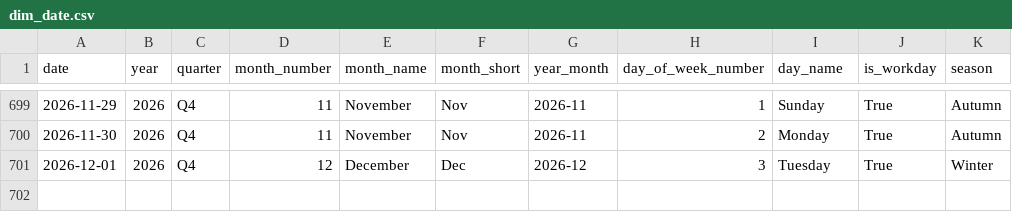
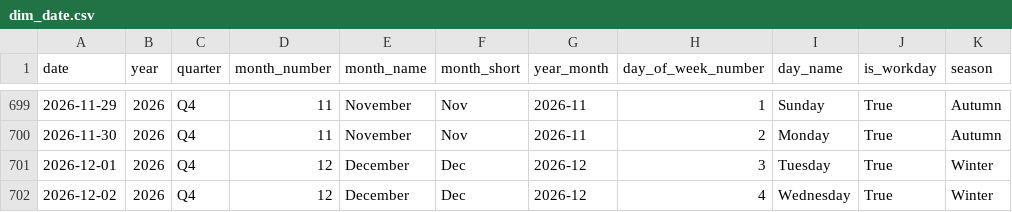
Before and after one commit to samerraef16-hash/Weather-energy-dashboard, a CSV file: data/powerbi/dim_date.csv, drawn as a sheet; only a part is shown, gaps mark what is left out.

```diff
--- a/data/powerbi/dim_date.csv
+++ b/data/powerbi/dim_date.csv
@@ -701 +701,2 @@ date,year,quarter,month_number,month_name,month_short,year_month,day_of_week_num
 2026-12-01,2026,Q4,12,December,Dec,2026-12,3,Tuesday,True,Winter
+2026-12-02,2026,Q4,12,December,Dec,2026-12,4,Wednesday,True,Winter
```
Also changed, not shown: data/powerbi/fact_anomalies.csv, data/powerbi/fact_energy_daily_model.csv, 7 other files.
